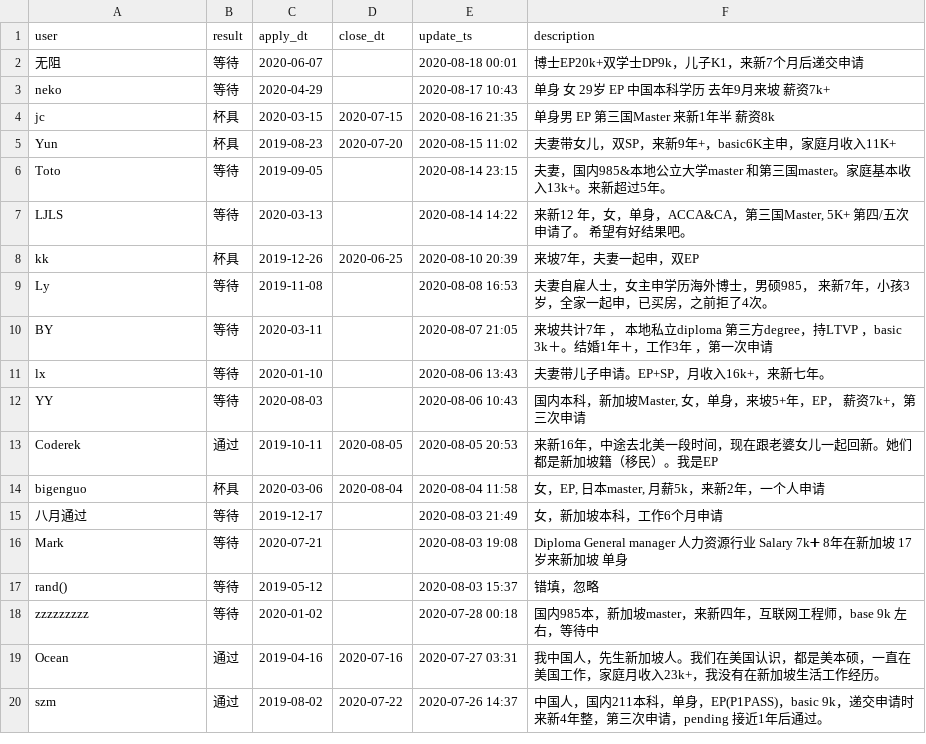
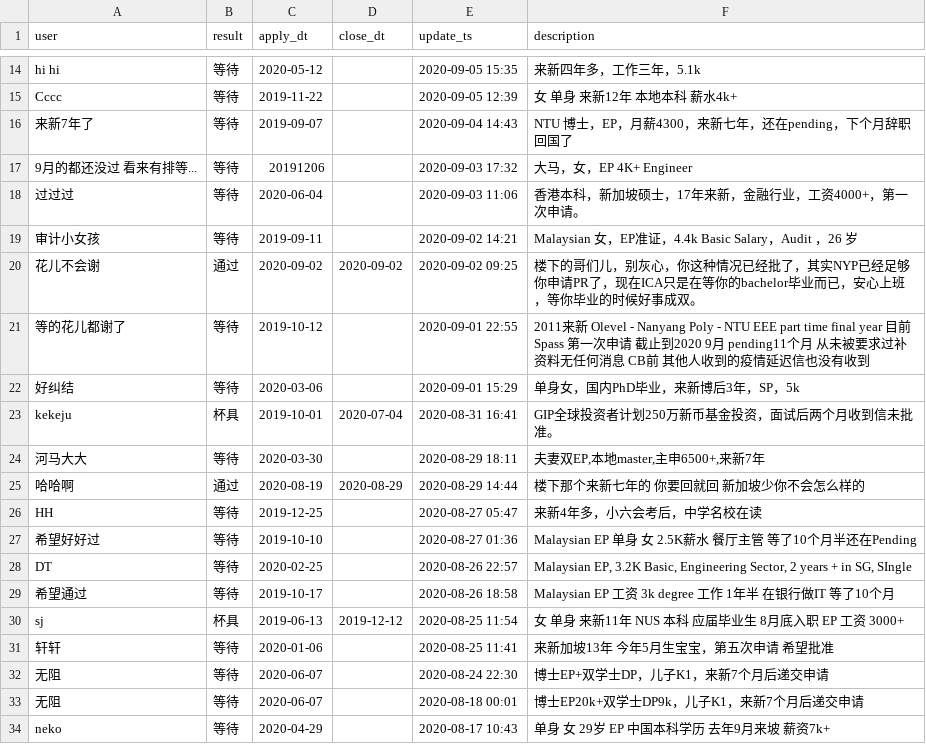
Before and after one commit to 6chaoran/singapore-pr-sc, a CSV file: data/pr_status.csv, drawn as a sheet; only a part is shown, gaps mark what is left out; the shorter side is filled out with more unchanged rows; the diff covers the shown part only; the diff names each change by its address in the sheet, - before the commit and + after, or states it on an @@ line.

Commit message:
add new data

```diff
--- a/data/pr_status.csv
+++ b/data/pr_status.csv
+row 14: hi hi | 等待 | 2020-05-12 |  | 2020-09-05 15:35 | 来新四年多，工作三年，5.1k
+row 15: Cccc | 等待 | 2019-11-22 |  | 2020-09-05 12:39 | 女 单身 来新12年 本地本科 薪水4k+
+row 16: 来新7年了 | 等待 | 2019-09-07 |  | 2020-09-04 14:43 | NTU 博士，EP，月薪4300，来新七年，还在pending，下个月辞职回国了
+row 17: 9月的都还没过 看来有排等... | 等待 | 20191206 |  | 2020-09-03 17:32 | 大马，女，EP 4K+ Engineer
+row 18: 过过过 | 等待 | 2020-06-04 |  | 2020-09-03 11:06 | 香港本科，新加坡硕士，17年来新，金融行业，工资4000+，第一次申请。
+row 19: 审计小女孩 | 等待 | 2019-09-11 |  | 2020-09-02 14:21 | Malaysian 女，EP准证，4.4k Basic Salary，Audit ，26 岁
+row 20: 花儿不会谢 | 通过 | 2020-09-02 | 2020-09-02 | 2020-09-02 09:25 | 楼下的哥们儿，别灰心，你这种情况已经批了，其实NYP已经足够你申请PR了，现在ICA只是在等你的bachelor毕业而已，安心上班，等你毕业的时候好事成双。
+row 21: 等的花儿都谢了 | 等待 | 2019-10-12 |  | 2020-09-01 22:55 | 2011来新 Olevel - Nanyang Poly - NTU EEE part time final year 目前Spass 第一次申请 截止到2020 9月 pending11个月 从未被要求过补资料无任何消息 CB前 其他人收到的疫情延迟信也没有收到
+row 22: 好纠结 | 等待 | 2020-03-06 |  | 2020-09-01 15:29 | 单身女，国内PhD毕业，来新博后3年，SP，5k
+row 23: kekeju | 杯具 | 2019-10-01 | 2020-07-04 | 2020-08-31 16:41 | GIP全球投资者计划250万新币基金投资，面试后两个月收到信未批准。
+row 24: 河马大大 | 等待 | 2020-03-30 |  | 2020-08-29 18:11 | 夫妻双EP,本地master,主申6500+,来新7年
+row 25: 哈哈啊 | 通过 | 2020-08-19 | 2020-08-29 | 2020-08-29 14:44 | 楼下那个来新七年的 你要回就回 新加坡少你不会怎么样的
+row 26: HH | 等待 | 2019-12-25 |  | 2020-08-27 05:47 | 来新4年多，小六会考后，中学名校在读
+row 27: 希望好好过 | 等待 | 2019-10-10 |  | 2020-08-27 01:36 | Malaysian EP 单身 女 2.5K薪水 餐厅主管 等了10个月半还在Pending
+row 28: DT | 等待 | 2020-02-25 |  | 2020-08-26 22:57 | Malaysian EP, 3.2K Basic, Engineering Sector, 2 years + in SG, SIngle
+row 29: 希望通过 | 等待 | 2019-10-17 |  | 2020-08-26 18:58 | Malaysian EP 工资 3k degree 工作 1年半 在银行做IT 等了10个月
+row 30: sj | 杯具 | 2019-06-13 | 2019-12-12 | 2020-08-25 11:54 | 女 单身 来新11年 NUS 本科 应届毕业生 8月底入职 EP 工资 3000+
+row 31: 轩轩 | 等待 | 2020-01-06 |  | 2020-08-25 11:41 | 来新加坡13年 今年5月生宝宝，第五次申请 希望批准
+row 32: 无阻 | 等待 | 2020-06-07 |  | 2020-08-24 22:30 | 博士EP+双学士DP，儿子K1，来新7个月后递交申请
```
Also changed, not shown: 12 added rows and 1 moved row elsewhere in this file, data/sc_status.csv.
